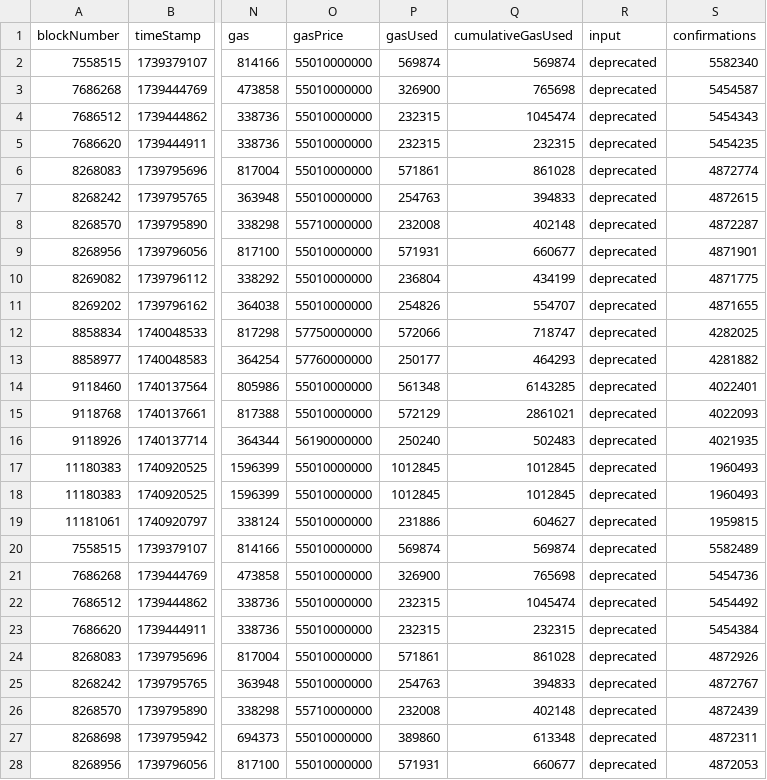
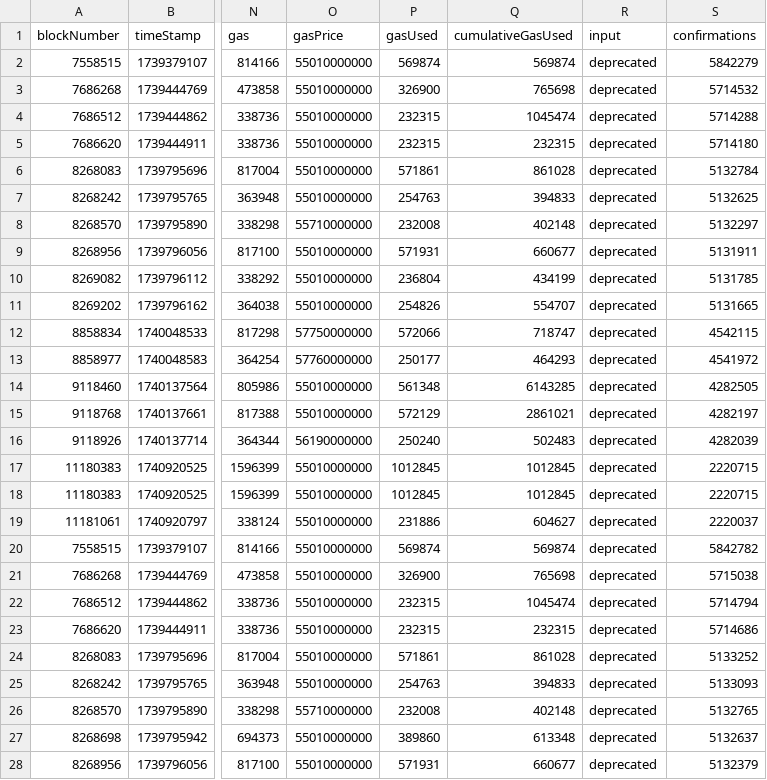
Before and after one commit to rikaa15/sonic-rewards, a CSV file: liquidity_0x87f16c31e32ae543278f5194cf94862f1cb1eee0.csv, drawn as a sheet; only a part is shown, gaps mark what is left out; the diff covers the shown part only; the diff names each change by its address in the sheet, - before the commit and + after, or states it on an @@ line.

```diff
--- a/liquidity_0x87f16c31e32ae543278f5194cf94862f1cb1eee0.csv
+++ b/liquidity_0x87f16c31e32ae543278f5194cf94862f1cb1eee0.csv
-S2 (confirmations): 5582340
+S2 (confirmations): 5842279
-S3 (confirmations): 5454587
+S3 (confirmations): 5714532
-S4 (confirmations): 5454343
+S4 (confirmations): 5714288
-S5 (confirmations): 5454235
+S5 (confirmations): 5714180
-S6 (confirmations): 4872774
+S6 (confirmations): 5132784
-S7 (confirmations): 4872615
+S7 (confirmations): 5132625
-S8 (confirmations): 4872287
+S8 (confirmations): 5132297
-S9 (confirmations): 4871901
+S9 (confirmations): 5131911
-S10 (confirmations): 4871775
+S10 (confirmations): 5131785
-S11 (confirmations): 4871655
+S11 (confirmations): 5131665
-S12 (confirmations): 4282025
+S12 (confirmations): 4542115
-S13 (confirmations): 4281882
+S13 (confirmations): 4541972
-S14 (confirmations): 4022401
+S14 (confirmations): 4282505
-S15 (confirmations): 4022093
+S15 (confirmations): 4282197
-S16 (confirmations): 4021935
+S16 (confirmations): 4282039
-S17:S18 (confirmations): 1960493
+S17:S18 (confirmations): 2220715
-S19 (confirmations): 1959815
+S19 (confirmations): 2220037
-S20 (confirmations): 5582489
+S20 (confirmations): 5842782
-S21 (confirmations): 5454736
+S21 (confirmations): 5715038
-S22 (confirmations): 5454492
+S22 (confirmations): 5714794
-S23 (confirmations): 5454384
+S23 (confirmations): 5714686
-S24 (confirmations): 4872926
+S24 (confirmations): 5133252
-S25 (confirmations): 4872767
+S25 (confirmations): 5133093
-S26 (confirmations): 4872439
+S26 (confirmations): 5132765
-S27 (confirmations): 4872311
+S27 (confirmations): 5132637
-S28 (confirmations): 4872053
+S28 (confirmations): 5132379
```
Also changed, not shown: 13 edited cells elsewhere in this file, 3 other files.
